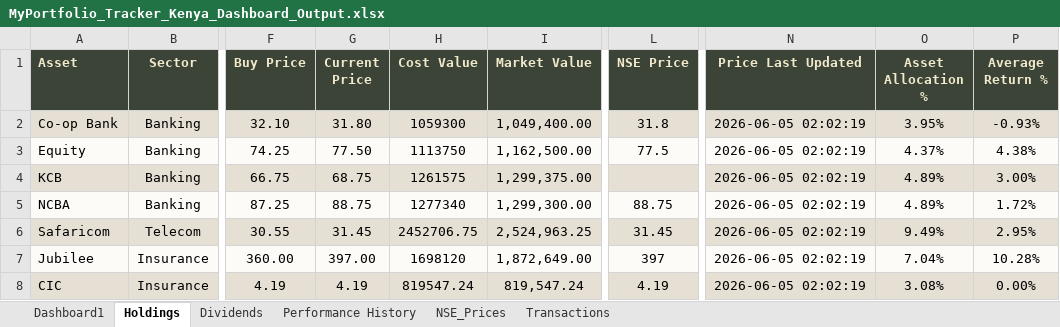
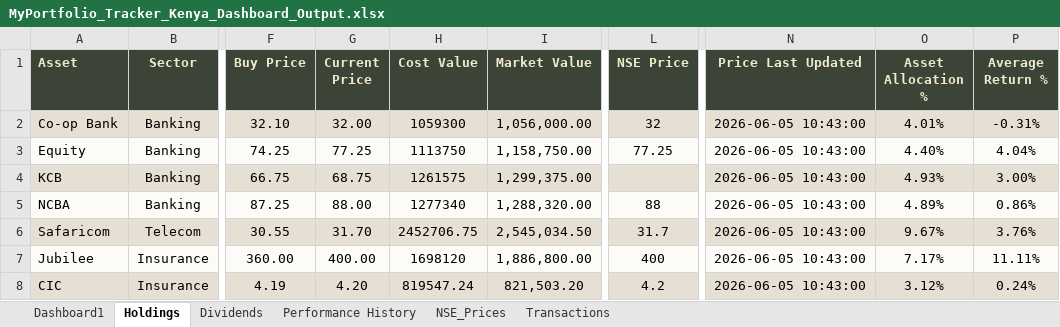
Before and after one commit to lawrenceowini/PortfolioTracker, an Excel workbook: reports/MyPortfolio_Tracker_Kenya_Dashboard_Output.xlsx, sheet Holdings, drawn as a sheet; only a part is shown, gaps mark what is left out; values as stored, in another font and other column widths than the file's, no borders; the diff covers the shown part only; the diff names each change by its address in the sheet, - before the commit and + after, or states it on an @@ line.

```diff
--- a/reports/MyPortfolio_Tracker_Kenya_Dashboard_Output.xlsx (sheet Holdings)
+++ b/reports/MyPortfolio_Tracker_Kenya_Dashboard_Output.xlsx (sheet Holdings)
-G2 (Current Price): 31.80
+G2 (Current Price): 32.00
-I2 (Market Value): 1,049,400.00
+I2 (Market Value): 1,056,000.00
-L2 (NSE Price): 31.8
+L2 (NSE Price): 32
-N2:N8 (Price Last Updated): 2026-06-05 02:02:19
+N2:N8 (Price Last Updated): 2026-06-05 10:43:00
-O2 (Asset Allocation %): 3.95%
+O2 (Asset Allocation %): 4.01%
-P2 (Average Return %): -0.93%
+P2 (Average Return %): -0.31%
-G3 (Current Price): 77.50
+G3 (Current Price): 77.25
-I3 (Market Value): 1,162,500.00
+I3 (Market Value): 1,158,750.00
-L3 (NSE Price): 77.5
+L3 (NSE Price): 77.25
-O3 (Asset Allocation %): 4.37%
+O3 (Asset Allocation %): 4.40%
-P3 (Average Return %): 4.38%
+P3 (Average Return %): 4.04%
-O4 (Asset Allocation %): 4.89%
+O4 (Asset Allocation %): 4.93%
-G5 (Current Price): 88.75
+G5 (Current Price): 88.00
-I5 (Market Value): 1,299,300.00
+I5 (Market Value): 1,288,320.00
-L5 (NSE Price): 88.75
+L5 (NSE Price): 88
-P5 (Average Return %): 1.72%
+P5 (Average Return %): 0.86%
-G6 (Current Price): 31.45
+G6 (Current Price): 31.70
-I6 (Market Value): 2,524,963.25
+I6 (Market Value): 2,545,034.50
-L6 (NSE Price): 31.45
+L6 (NSE Price): 31.7
-O6 (Asset Allocation %): 9.49%
+O6 (Asset Allocation %): 9.67%
-P6 (Average Return %): 2.95%
+P6 (Average Return %): 3.76%
-G7 (Current Price): 397.00
+G7 (Current Price): 400.00
-I7 (Market Value): 1,872,649.00
+I7 (Market Value): 1,886,800.00
-L7 (NSE Price): 397
+L7 (NSE Price): 400
-O7 (Asset Allocation %): 7.04%
+O7 (Asset Allocation %): 7.17%
-P7 (Average Return %): 10.28%
+P7 (Average Return %): 11.11%
-G8 (Current Price): 4.19
+G8 (Current Price): 4.20
-I8 (Market Value): 819,547.24
+I8 (Market Value): 821,503.20
-L8 (NSE Price): 4.19
+L8 (NSE Price): 4.2
-O8 (Asset Allocation %): 3.08%
+O8 (Asset Allocation %): 3.12%
-P8 (Average Return %): 0.00%
+P8 (Average Return %): 0.24%
```
Also changed, not shown: 21 edited cells elsewhere in this sheet, sheet Dashboard1, sheet Transactions, sheet NSE_Prices, sheet Dividends, sheet Performance History, reports/Lawrence_Client1_Kenya_Dashboard_Output.xlsx, 6 other files.
